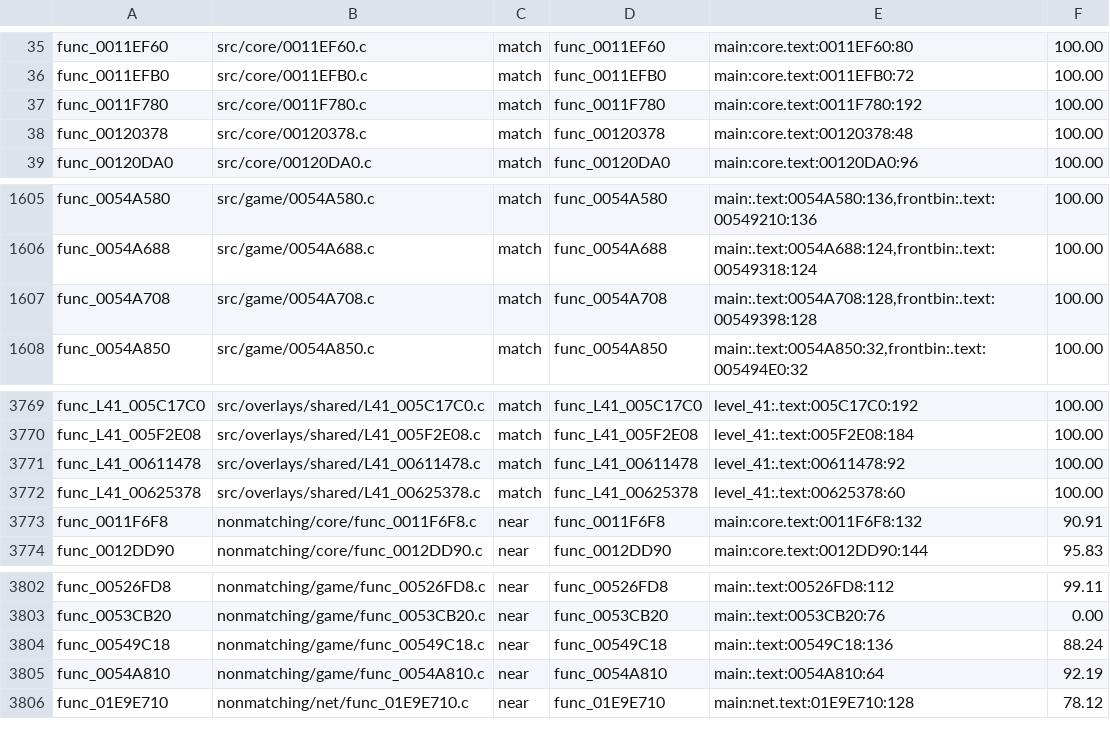
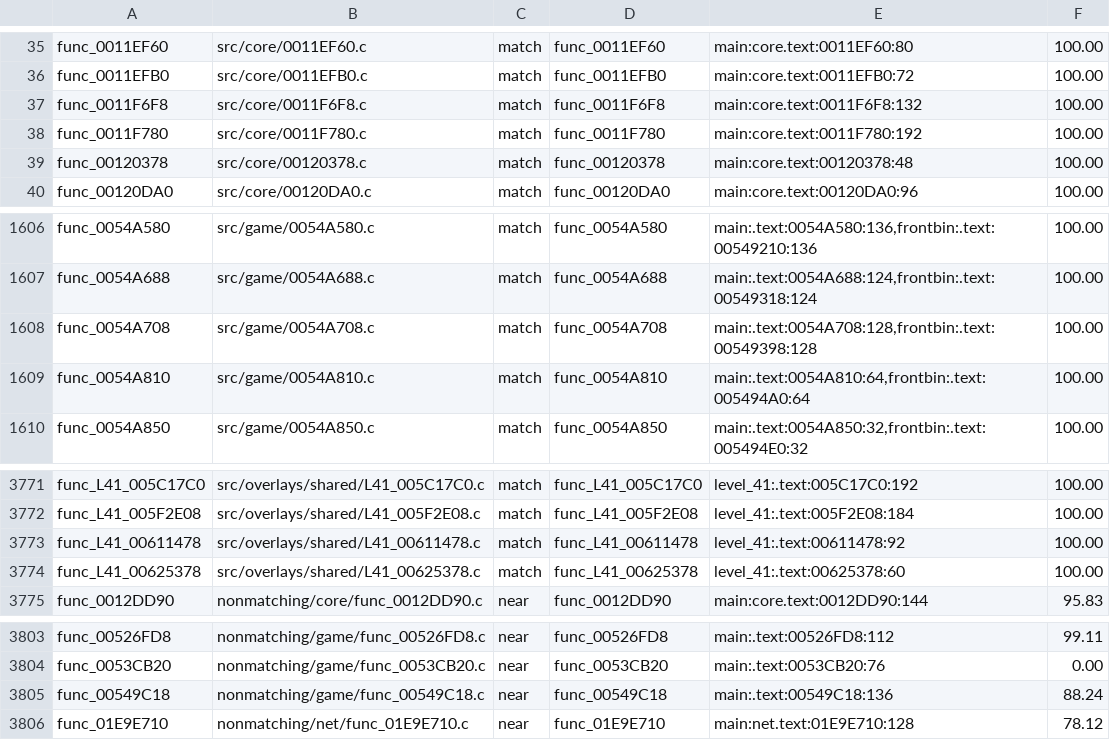
Before and after one commit to BlindFire1200/rac4-decomp, a TSV file: config/us/map.tsv, drawn as a sheet; only a part is shown, gaps mark what is left out; removed rows and columns are numbered as before the commit, all else as after; the diff names each change by its address in the sheet, - before the commit and + after, or states it on an @@ line.

```diff
--- a/config/us/map.tsv
+++ b/config/us/map.tsv
+row 37: func_0011F6F8 | src/core/0011F6F8.c | match | func_0011F6F8 | main:core.text:0011F6F8:132 | 100.00
+row 1609: func_0054A810 | src/game/0054A810.c | match | func_0054A810 | main:.text:0054A810:64,frontbin:.text:005494A0:64 | 100.00
-row 3773: func_0011F6F8 | nonmatching/core/func_0011F6F8.c | near | func_0011F6F8 | main:core.text:0011F6F8:132 | 90.91
-row 3805: func_0054A810 | nonmatching/game/func_0054A810.c | near | func_0054A810 | main:.text:0054A810:64 | 92.19
```
Also changed, not shown: config/pal/map.tsv, 7 other files.
